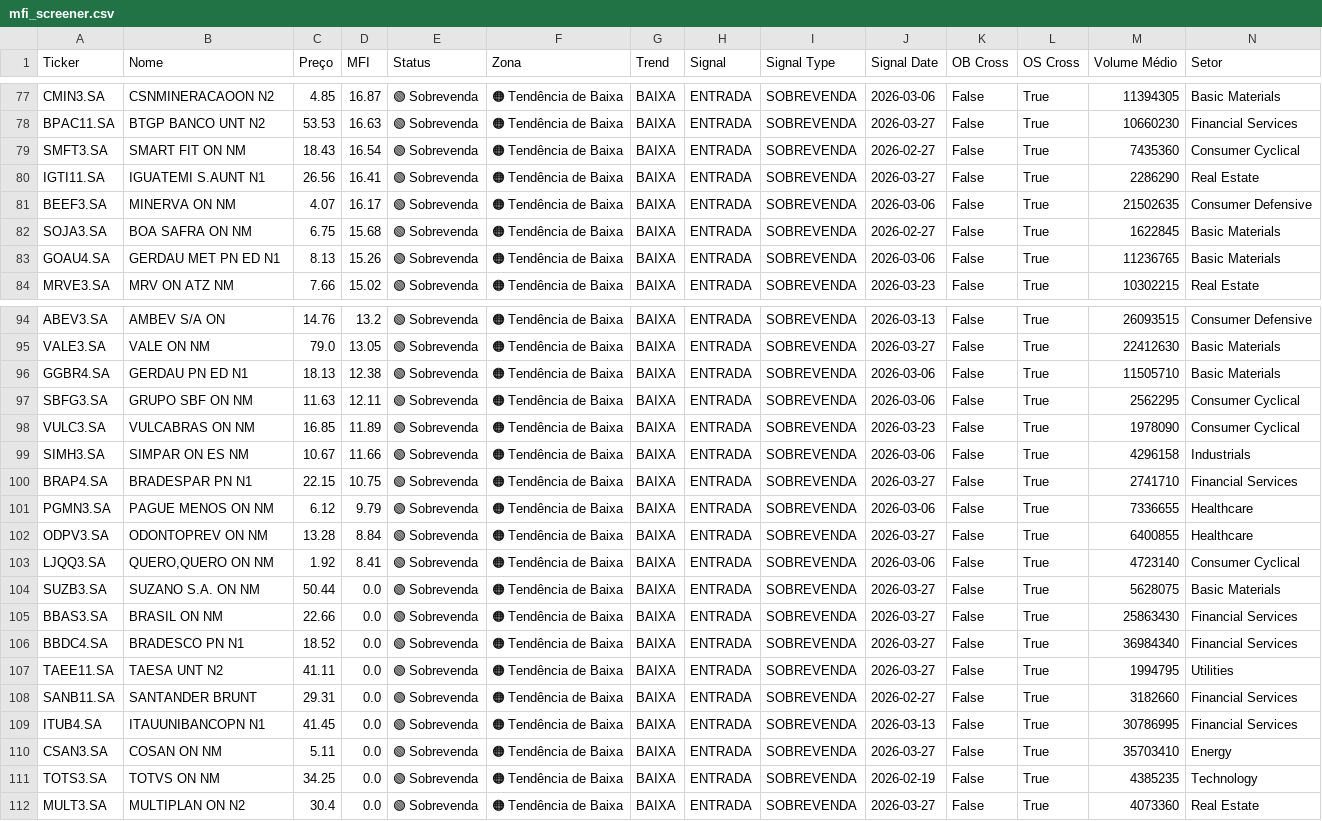
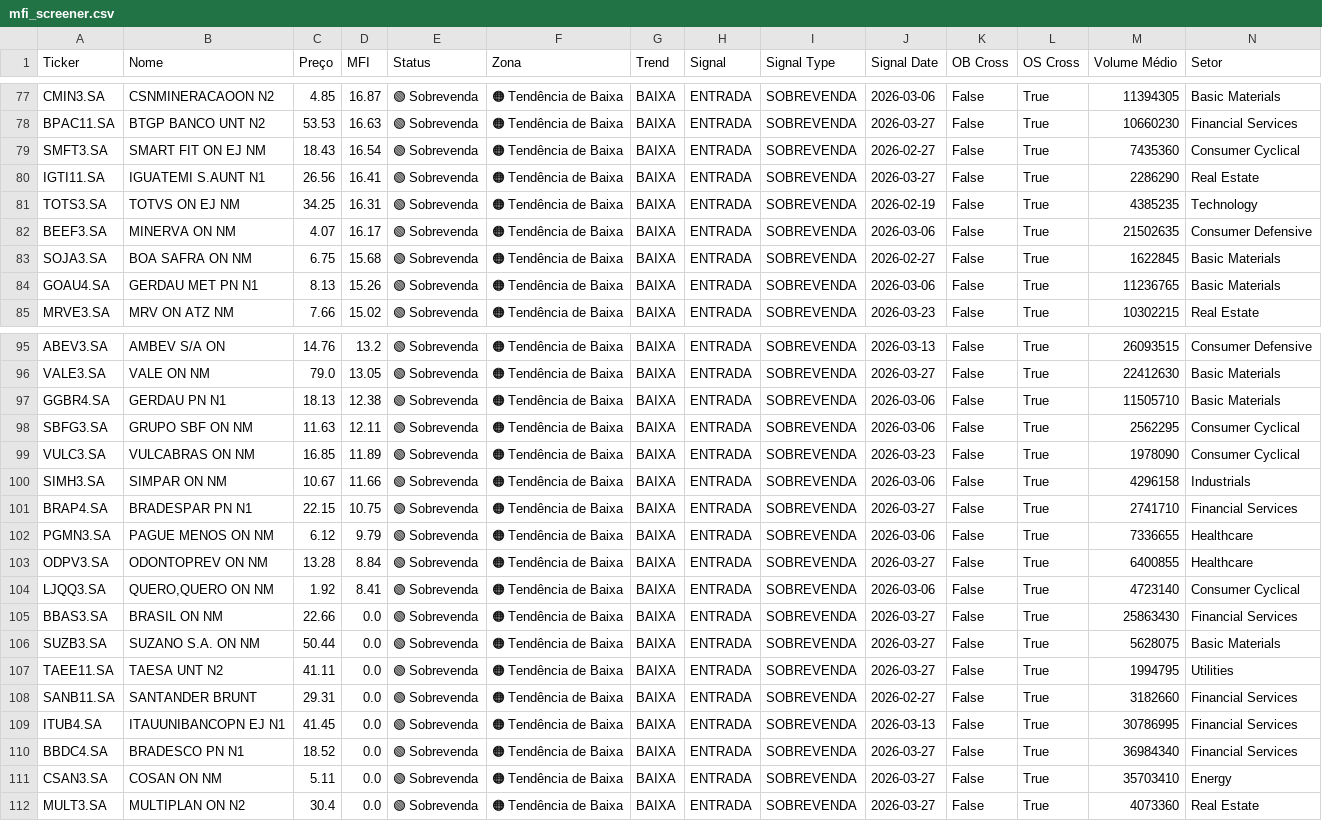
Before and after one commit to julianimmj/screener-mfi, a CSV file: data/mfi_screener.csv, drawn as a sheet; only a part is shown, gaps mark what is left out; the diff covers the shown part only.

```diff
--- a/data/mfi_screener.csv
+++ b/data/mfi_screener.csv
@@ -78,7 +78,8 @@ CMIN3.SA,CSNMINERACAOON      N2,4.85,16.87,🟢 Sobrevenda,🟠 Tendência de Ba
 BPAC11.SA,BTGP BANCO  UNT     N2,53.53,16.63,🟢 Sobrevenda,🟠 Tendência de Baixa,BAIXA,ENTRADA,SOBREVENDA,2026-03-27,False,True,10660230,Financial Services
-SMFT3.SA,SMART FIT   ON      NM,18.43,16.54,🟢 Sobrevenda,🟠 Tendência de Baixa,BAIXA,ENTRADA,SOBREVENDA,2026-02-27,False,True,7435360,Consumer Cyclical
+SMFT3.SA,SMART FIT   ON  EJ  NM,18.43,16.54,🟢 Sobrevenda,🟠 Tendência de Baixa,BAIXA,ENTRADA,SOBREVENDA,2026-02-27,False,True,7435360,Consumer Cyclical
 IGTI11.SA,IGUATEMI S.AUNT     N1,26.56,16.41,🟢 Sobrevenda,🟠 Tendência de Baixa,BAIXA,ENTRADA,SOBREVENDA,2026-03-27,False,True,2286290,Real Estate
+TOTS3.SA,TOTVS       ON  EJ  NM,34.25,16.31,🟢 Sobrevenda,🟠 Tendência de Baixa,BAIXA,ENTRADA,SOBREVENDA,2026-02-19,False,True,4385235,Technology
 BEEF3.SA,MINERVA     ON      NM,4.07,16.17,🟢 Sobrevenda,🟠 Tendência de Baixa,BAIXA,ENTRADA,SOBREVENDA,2026-03-06,False,True,21502635,Consumer Defensive
 SOJA3.SA,BOA SAFRA   ON      NM,6.75,15.68,🟢 Sobrevenda,🟠 Tendência de Baixa,BAIXA,ENTRADA,SOBREVENDA,2026-02-27,False,True,1622845,Basic Materials
-GOAU4.SA,GERDAU MET  PN  ED  N1,8.13,15.26,🟢 Sobrevenda,🟠 Tendência de Baixa,BAIXA,ENTRADA,SOBREVENDA,2026-03-06,False,True,11236765,Basic Materials
+GOAU4.SA,GERDAU MET  PN      N1,8.13,15.26,🟢 Sobrevenda,🟠 Tendência de Baixa,BAIXA,ENTRADA,SOBREVENDA,2026-03-06,False,True,11236765,Basic Materials
 MRVE3.SA,MRV         ON  ATZ NM,7.66,15.02,🟢 Sobrevenda,🟠 Tendência de Baixa,BAIXA,ENTRADA,SOBREVENDA,2026-03-23,False,True,10302215,Real Estate
@@ -95,6 +96,6 @@ ABEV3.SA,AMBEV S/A   ON,14.76,13.2,🟢 Sobrevenda,🟠 Tendência de Baixa,BAIX
 VALE3.SA,VALE        ON      NM,79.0,13.05,🟢 Sobrevenda,🟠 Tendência de Baixa,BAIXA,ENTRADA,SOBREVENDA,2026-03-27,False,True,22412630,Basic Materials
-GGBR4.SA,GERDAU      PN  ED  N1,18.13,12.38,🟢 Sobrevenda,🟠 Tendência de Baixa,BAIXA,ENTRADA,SOBREVENDA,2026-03-06,False,True,11505710,Basic Materials
+GGBR4.SA,GERDAU      PN      N1,18.13,12.38,🟢 Sobrevenda,🟠 Tendência de Baixa,BAIXA,ENTRADA,SOBREVENDA,2026-03-06,False,True,11505710,Basic Materials
 SBFG3.SA,GRUPO SBF   ON      NM,11.63,12.11,🟢 Sobrevenda,🟠 Tendência de Baixa,BAIXA,ENTRADA,SOBREVENDA,2026-03-06,False,True,2562295,Consumer Cyclical
 VULC3.SA,VULCABRAS   ON      NM,16.85,11.89,🟢 Sobrevenda,🟠 Tendência de Baixa,BAIXA,ENTRADA,SOBREVENDA,2026-03-23,False,True,1978090,Consumer Cyclical
-SIMH3.SA,SIMPAR      ON  ES  NM,10.67,11.66,🟢 Sobrevenda,🟠 Tendência de Baixa,BAIXA,ENTRADA,SOBREVENDA,2026-03-06,False,True,4296158,Industrials
+SIMH3.SA,SIMPAR      ON      NM,10.67,11.66,🟢 Sobrevenda,🟠 Tendência de Baixa,BAIXA,ENTRADA,SOBREVENDA,2026-03-06,False,True,4296158,Industrials
 BRAP4.SA,BRADESPAR   PN      N1,22.15,10.75,🟢 Sobrevenda,🟠 Tendência de Baixa,BAIXA,ENTRADA,SOBREVENDA,2026-03-27,False,True,2741710,Financial Services
@@ -103,10 +104,9 @@ ODPV3.SA,ODONTOPREV  ON      NM,13.28,8.84,🟢 Sobrevenda,🟠 Tendência de Ba
 LJQQ3.SA,"QUERO,QUERO ON      NM",1.92,8.41,🟢 Sobrevenda,🟠 Tendência de Baixa,BAIXA,ENTRADA,SOBREVENDA,2026-03-06,False,True,4723140,Consumer Cyclical
+BBAS3.SA,BRASIL      ON      NM,22.66,0.0,🟢 Sobrevenda,🟠 Tendência de Baixa,BAIXA,ENTRADA,SOBREVENDA,2026-03-27,False,True,25863430,Financial Services
 SUZB3.SA,SUZANO S.A. ON      NM,50.44,0.0,🟢 Sobrevenda,🟠 Tendência de Baixa,BAIXA,ENTRADA,SOBREVENDA,2026-03-27,False,True,5628075,Basic Materials
-BBAS3.SA,BRASIL      ON      NM,22.66,0.0,🟢 Sobrevenda,🟠 Tendência de Baixa,BAIXA,ENTRADA,SOBREVENDA,2026-03-27,False,True,25863430,Financial Services
-BBDC4.SA,BRADESCO    PN      N1,18.52,0.0,🟢 Sobrevenda,🟠 Tendência de Baixa,BAIXA,ENTRADA,SOBREVENDA,2026-03-27,False,True,36984340,Financial Services
 TAEE11.SA,TAESA       UNT     N2,41.11,0.0,🟢 Sobrevenda,🟠 Tendência de Baixa,BAIXA,ENTRADA,SOBREVENDA,2026-03-27,False,True,1994795,Utilities
 SANB11.SA,SANTANDER BRUNT,29.31,0.0,🟢 Sobrevenda,🟠 Tendência de Baixa,BAIXA,ENTRADA,SOBREVENDA,2026-02-27,False,True,3182660,Financial Services
-ITUB4.SA,ITAUUNIBANCOPN      N1,41.45,0.0,🟢 Sobrevenda,🟠 Tendência de Baixa,BAIXA,ENTRADA,SOBREVENDA,2026-03-13,False,True,30786995,Financial Services
+ITUB4.SA,ITAUUNIBANCOPN  EJ  N1,41.45,0.0,🟢 Sobrevenda,🟠 Tendência de Baixa,BAIXA,ENTRADA,SOBREVENDA,2026-03-13,False,True,30786995,Financial Services
+BBDC4.SA,BRADESCO    PN      N1,18.52,0.0,🟢 Sobrevenda,🟠 Tendência de Baixa,BAIXA,ENTRADA,SOBREVENDA,2026-03-27,False,True,36984340,Financial Services
 CSAN3.SA,COSAN       ON      NM,5.11,0.0,🟢 Sobrevenda,🟠 Tendência de Baixa,BAIXA,ENTRADA,SOBREVENDA,2026-03-27,False,True,35703410,Energy
-TOTS3.SA,TOTVS       ON      NM,34.25,0.0,🟢 Sobrevenda,🟠 Tendência de Baixa,BAIXA,ENTRADA,SOBREVENDA,2026-02-19,False,True,4385235,Technology
 MULT3.SA,MULTIPLAN   ON      N2,30.4,0.0,🟢 Sobrevenda,🟠 Tendência de Baixa,BAIXA,ENTRADA,SOBREVENDA,2026-03-27,False,True,4073360,Real Estate
```
Also changed, not shown: 24 edited cells elsewhere in this file, 1 other file.
